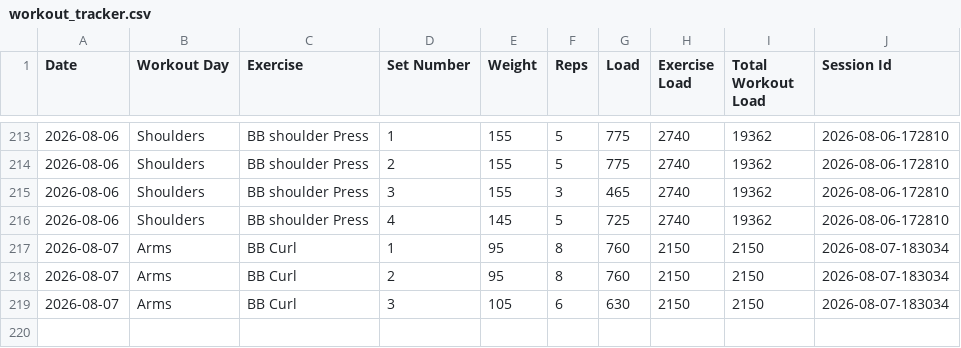
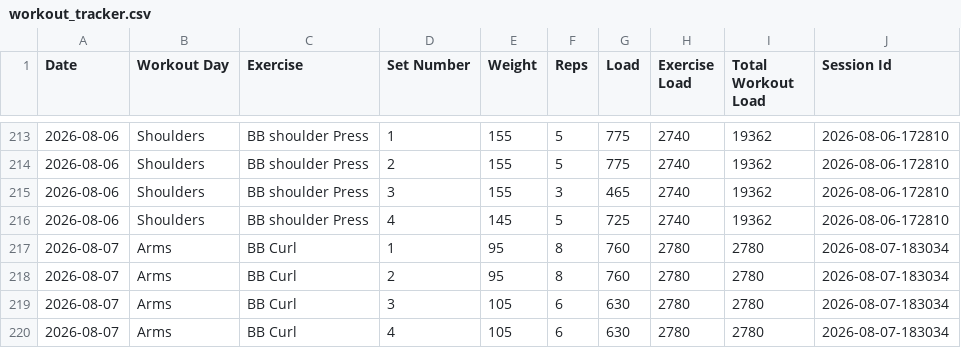
Before and after one commit to auckiefenstermacher19-cmd/Workout-Tracker-v2, a CSV file: workout_tracker.csv, drawn as a sheet; only a part is shown, gaps mark what is left out.

Commit message:
Autosave Arms — 2026-08-07

```diff
--- a/workout_tracker.csv
+++ b/workout_tracker.csv
@@ -216,4 +216,5 @@ Date,Workout Day,Exercise,Set Number,Weight,Reps,Load,Exercise Load,Total Workou
 2026-08-06,Shoulders,BB shoulder Press,4,145,5,725,2740,19362,2026-08-06-172810
-2026-08-07,Arms,BB Curl,1,95,8,760,2150,2150,2026-08-07-183034
-2026-08-07,Arms,BB Curl,2,95,8,760,2150,2150,2026-08-07-183034
-2026-08-07,Arms,BB Curl,3,105,6,630,2150,2150,2026-08-07-183034
+2026-08-07,Arms,BB Curl,1,95,8,760,2780,2780,2026-08-07-183034
+2026-08-07,Arms,BB Curl,2,95,8,760,2780,2780,2026-08-07-183034
+2026-08-07,Arms,BB Curl,3,105,6,630,2780,2780,2026-08-07-183034
+2026-08-07,Arms,BB Curl,4,105,6,630,2780,2780,2026-08-07-183034
```
